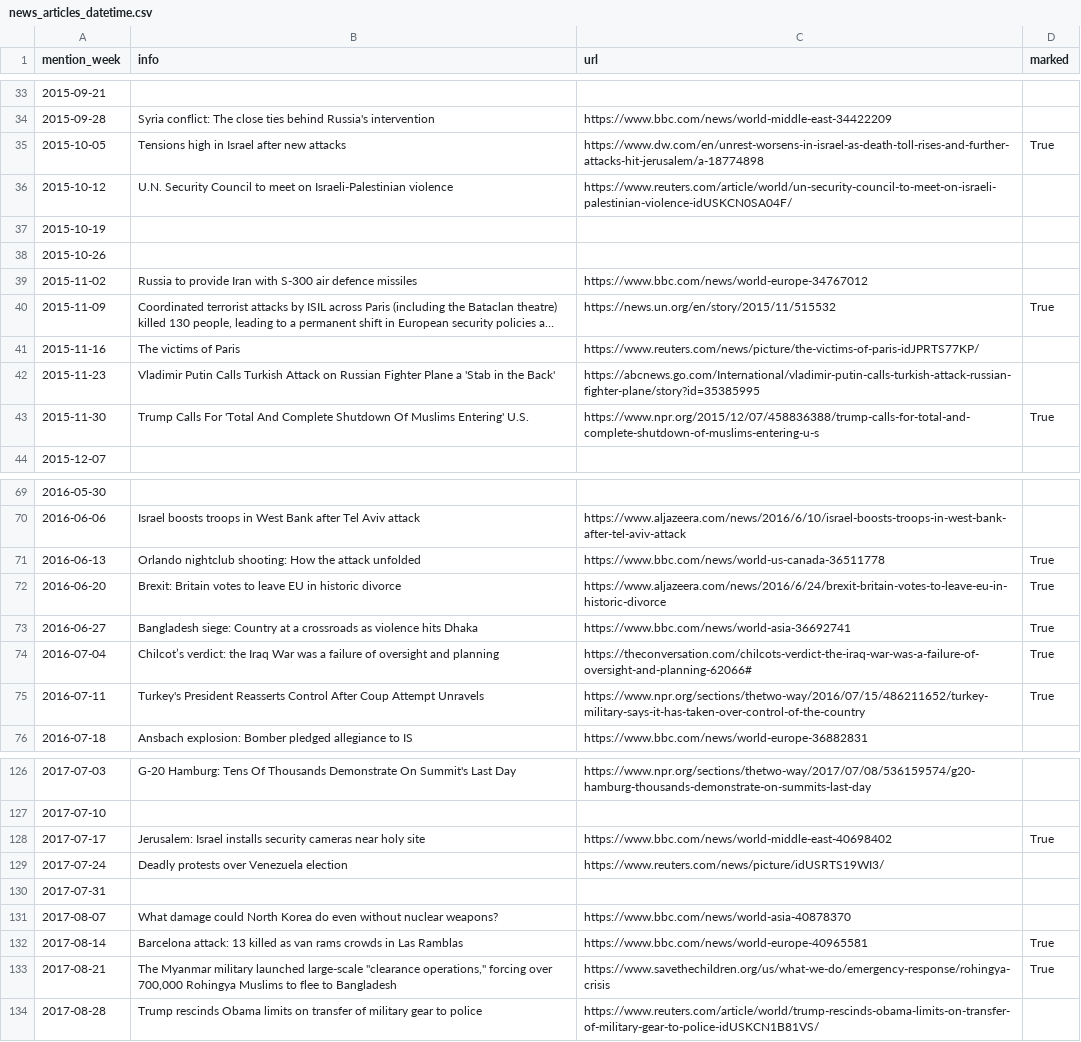
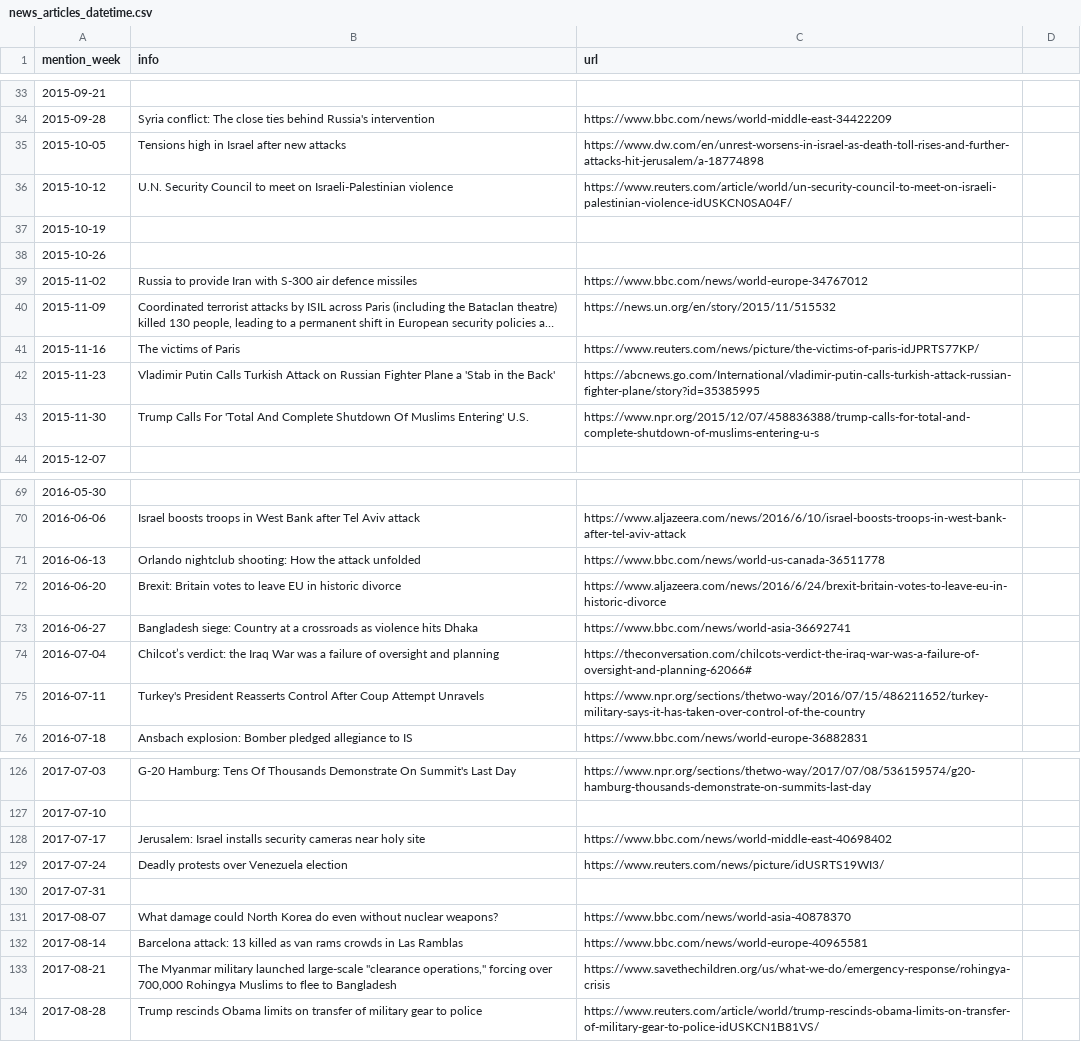
Before and after one commit to group-rho-dataviz/group-rho-dataviz.github.io, a CSV file: data/processed/news_articles_datetime.csv, drawn as a sheet; only a part is shown, gaps mark what is left out; long unchanged cells end in …; the diff covers the shown part only; the diff names each change by its address in the sheet, - before the commit and + after, or states it on an @@ line.

Commit message:
Removed unused datasets and made the used one more lightweight

```diff
--- a/data/processed/news_articles_datetime.csv
+++ b/data/processed/news_articles_datetime.csv
-D1: marked
+D1: (empty)
-D35: True
+D35: (empty)
-D40: True
+D40: (empty)
-D43: True
+D43: (empty)
-D71:D75: True
+D71:D75: (empty)
-D128: True
+D128: (empty)
-D132:D133: True
+D132:D133: (empty)
```
Also changed, not shown: 47 edited cells elsewhere in this file, data/processed/bar_chart.csv, 19 other files.
